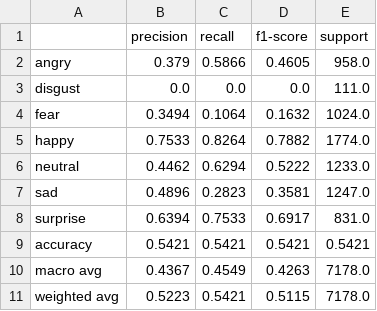
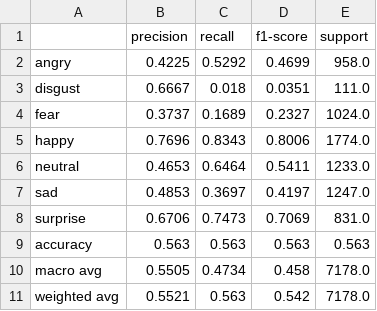
Before and after one commit to iqra-raheem/human-emotion-recognition-CNN, a CSV file: classification_report.csv, drawn as a sheet.

```diff
--- a/classification_report.csv
+++ b/classification_report.csv
@@ -1,11 +1,11 @@
 ,precision,recall,f1-score,support
-angry,0.379,0.5866,0.4605,958.0
-disgust,0.0,0.0,0.0,111.0
-fear,0.3494,0.1064,0.1632,1024.0
-happy,0.7533,0.8264,0.7882,1774.0
-neutral,0.4462,0.6294,0.5222,1233.0
-sad,0.4896,0.2823,0.3581,1247.0
-surprise,0.6394,0.7533,0.6917,831.0
-accuracy,0.5421,0.5421,0.5421,0.5421
-macro avg,0.4367,0.4549,0.4263,7178.0
-weighted avg,0.5223,0.5421,0.5115,7178.0
+angry,0.4225,0.5292,0.4699,958.0
+disgust,0.6667,0.018,0.0351,111.0
+fear,0.3737,0.1689,0.2327,1024.0
+happy,0.7696,0.8343,0.8006,1774.0
+neutral,0.4653,0.6464,0.5411,1233.0
+sad,0.4853,0.3697,0.4197,1247.0
+surprise,0.6706,0.7473,0.7069,831.0
+accuracy,0.563,0.563,0.563,0.563
+macro avg,0.5505,0.4734,0.458,7178.0
+weighted avg,0.5521,0.563,0.542,7178.0
```
Also changed, not shown: 6 other files.
